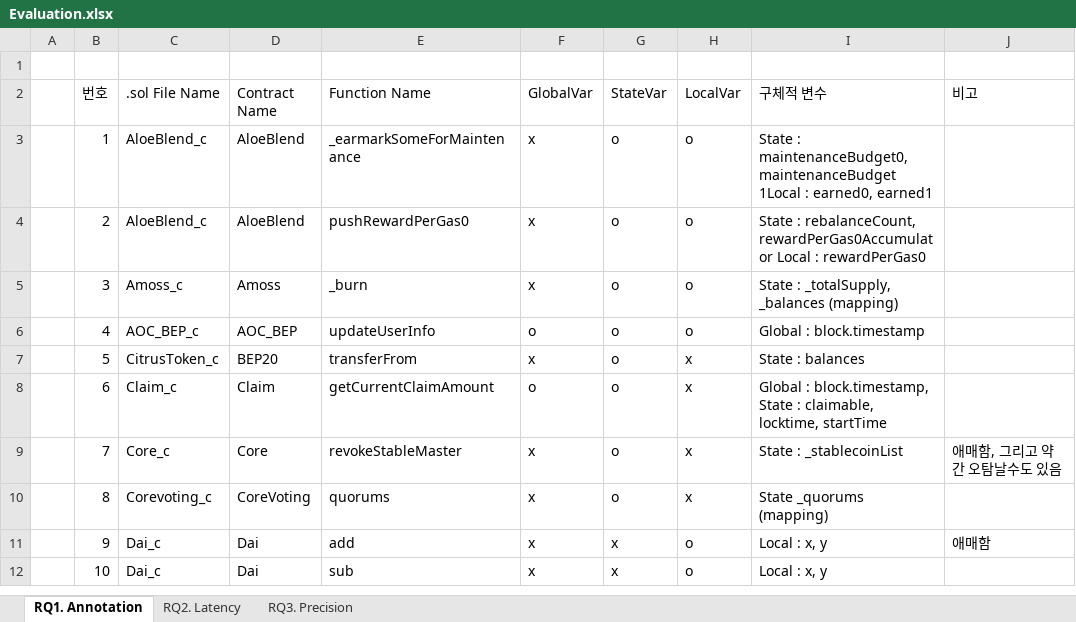
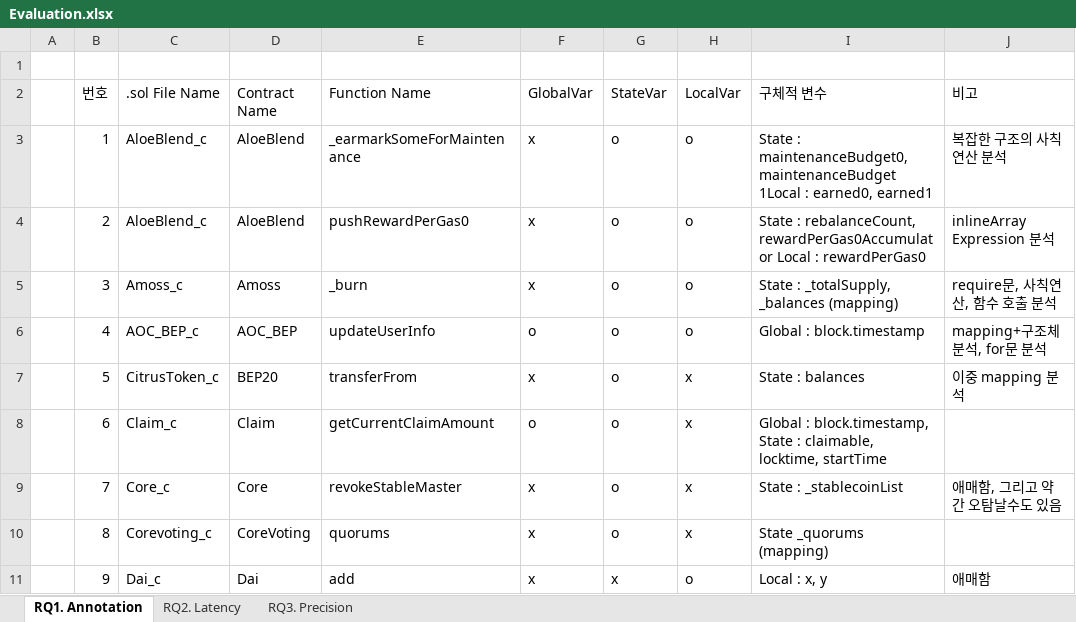
Before and after one commit to iwwyou/SolDebug, an Excel workbook: dataset/Evaluation.xlsx, sheet RQ1. Annotation, drawn as a sheet; only a part is shown; the shorter side is filled out with more unchanged rows; values as stored, in another font and other column widths than the file's, no borders; the diff names each change by its address in the sheet, - before the commit and + after, or states it on an @@ line.

```diff
--- a/dataset/Evaluation.xlsx (sheet RQ1. Annotation)
+++ b/dataset/Evaluation.xlsx (sheet RQ1. Annotation)
-J3 (비고): (empty)
+J3 (비고): 복잡한 구조의 사칙연산 분석
-J4 (비고): (empty)
+J4 (비고): inlineArray Expression 분석
-J5 (비고): (empty)
+J5 (비고): require문, 사칙연산, 함수 호출 분석
-J6 (비고): (empty)
+J6 (비고): mapping+구조체 분석, for문 분석
-J7 (비고): (empty)
+J7 (비고): 이중 mapping 분석
```
Also changed, not shown: 2 other files.
